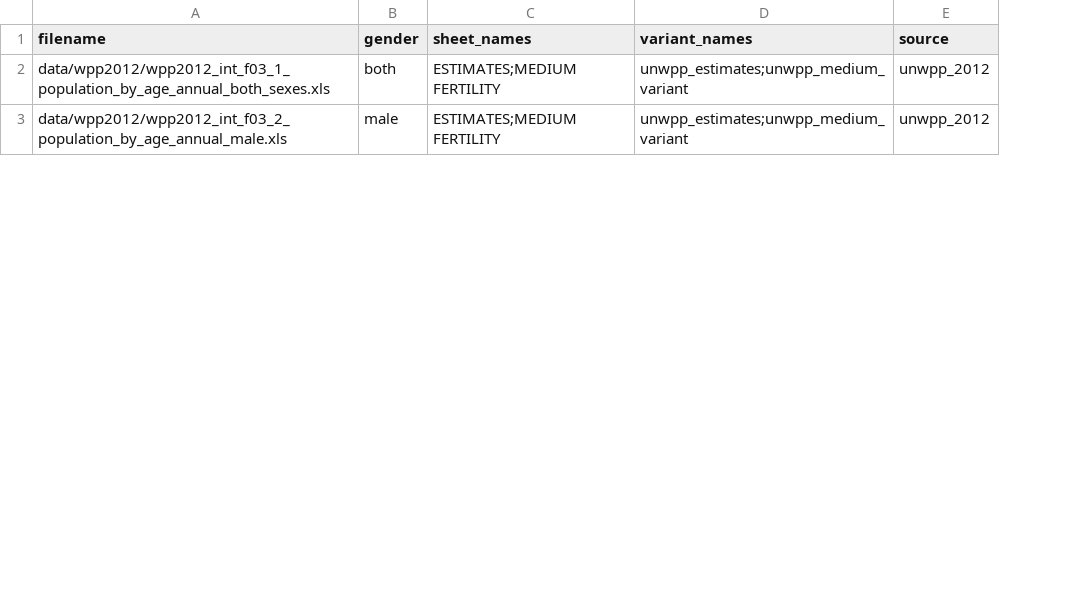
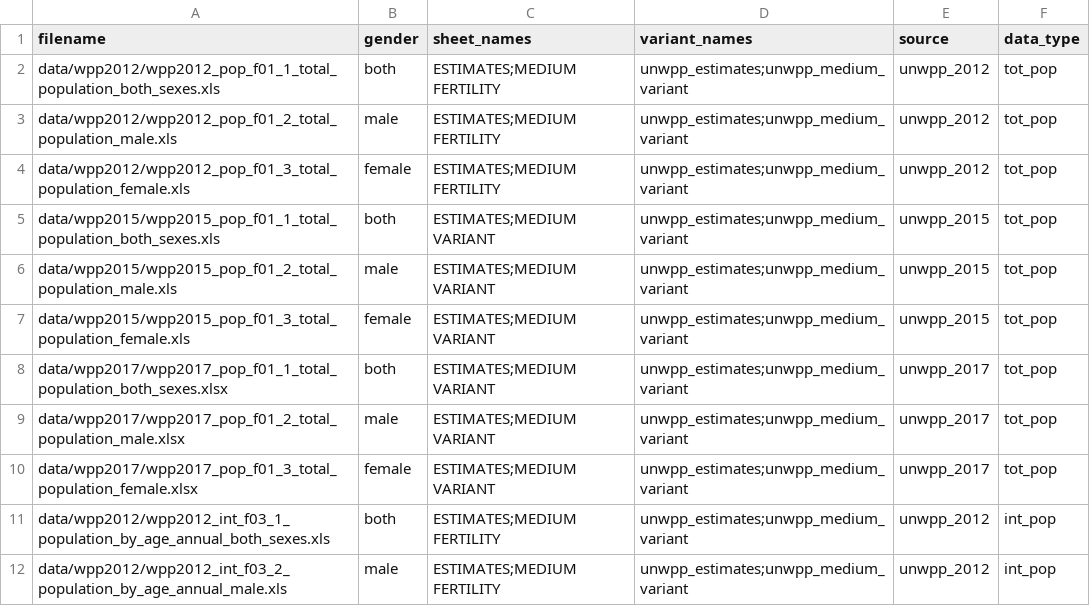
Before and after one commit to vimc/montagu-demography, a CSV file: meta/process.csv, drawn as a sheet; only a part is shown; the diff names each change by its address in the sheet, - before the commit and + after, or states it on an @@ line.

Commit message:
Add UNWPP Total Population data

```diff
--- a/meta/process.csv
+++ b/meta/process.csv
+column F (data_type), rows 11-12: int_pop | int_pop
+row 2: data/wpp2012/wpp2012_pop_f01_1_total_population_both_sexes.xls | both | ESTIMATES;MEDIUM FERTILITY | unwpp_estimates;unwpp_medium_variant | unwpp_2012 | tot_pop
+row 3: data/wpp2012/wpp2012_pop_f01_2_total_population_male.xls | male | ESTIMATES;MEDIUM FERTILITY | unwpp_estimates;unwpp_medium_variant | unwpp_2012 | tot_pop
+row 4: data/wpp2012/wpp2012_pop_f01_3_total_population_female.xls | female | ESTIMATES;MEDIUM FERTILITY | unwpp_estimates;unwpp_medium_variant | unwpp_2012 | tot_pop
+row 5: data/wpp2015/wpp2015_pop_f01_1_total_population_both_sexes.xls | both | ESTIMATES;MEDIUM VARIANT | unwpp_estimates;unwpp_medium_variant | unwpp_2015 | tot_pop
+row 6: data/wpp2015/wpp2015_pop_f01_2_total_population_male.xls | male | ESTIMATES;MEDIUM VARIANT | unwpp_estimates;unwpp_medium_variant | unwpp_2015 | tot_pop
+row 7: data/wpp2015/wpp2015_pop_f01_3_total_population_female.xls | female | ESTIMATES;MEDIUM VARIANT | unwpp_estimates;unwpp_medium_variant | unwpp_2015 | tot_pop
+row 8: data/wpp2017/wpp2017_pop_f01_1_total_population_both_sexes.xlsx | both | ESTIMATES;MEDIUM VARIANT | unwpp_estimates;unwpp_medium_variant | unwpp_2017 | tot_pop
+row 9: data/wpp2017/wpp2017_pop_f01_2_total_population_male.xlsx | male | ESTIMATES;MEDIUM VARIANT | unwpp_estimates;unwpp_medium_variant | unwpp_2017 | tot_pop
+row 10: data/wpp2017/wpp2017_pop_f01_3_total_population_female.xlsx | female | ESTIMATES;MEDIUM VARIANT | unwpp_estimates;unwpp_medium_variant | unwpp_2017 | tot_pop
```
Also changed, not shown: meta/files.csv, 3 other files.
